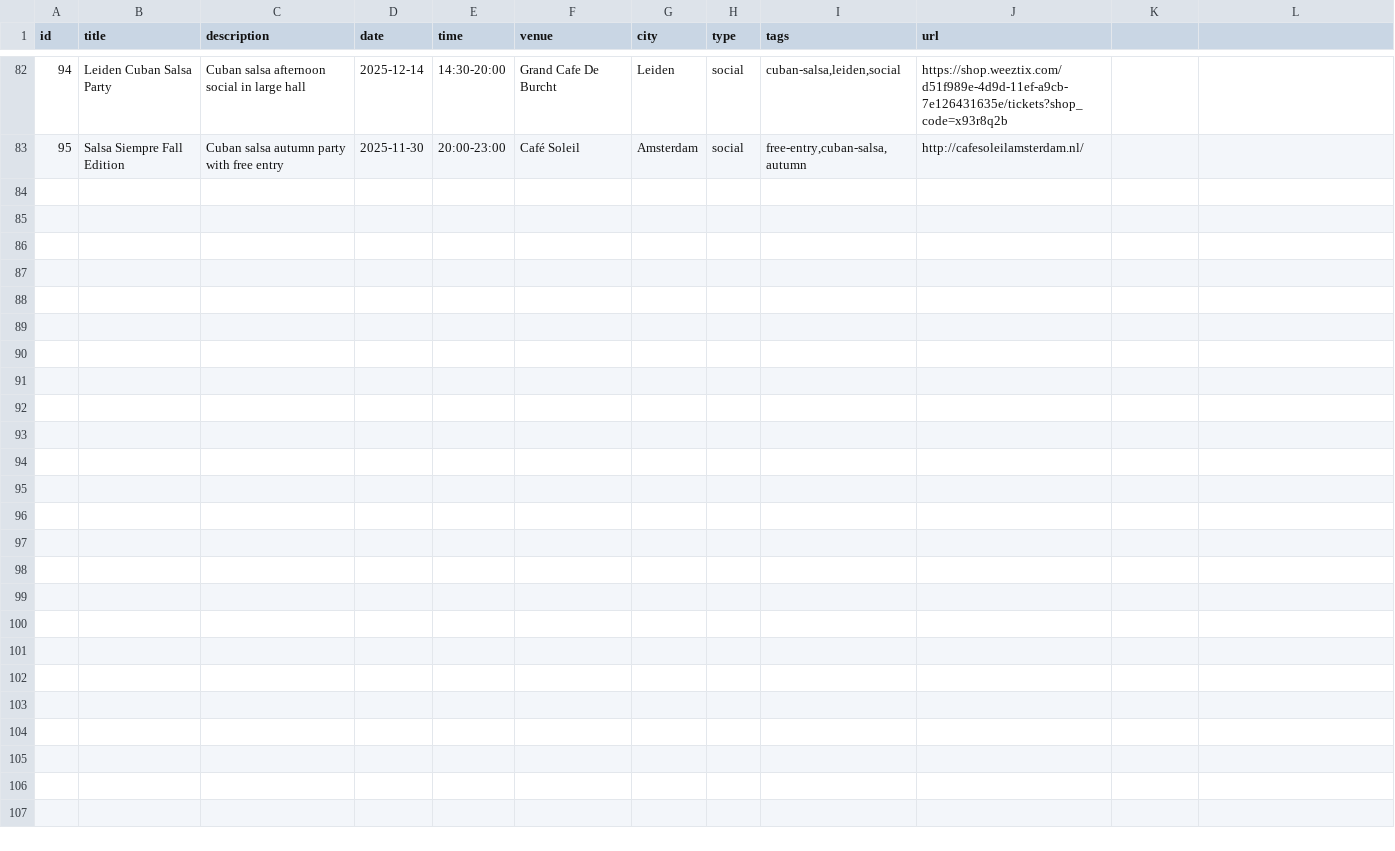
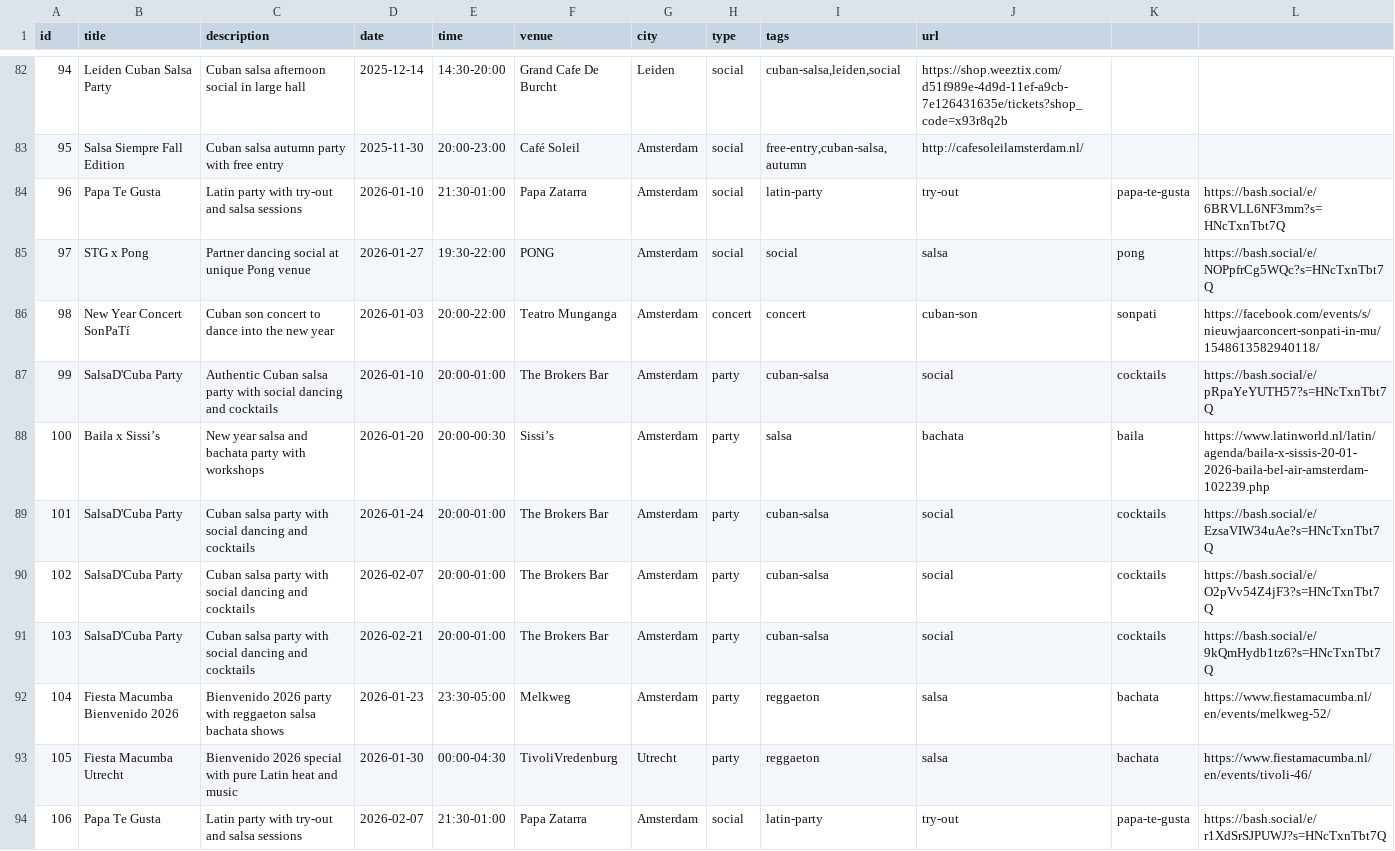
Before and after one commit to bouzDev/salsaevents-amsterdam, a CSV file: public/data/events.csv, drawn as a sheet; only a part is shown, gaps mark what is left out.

Commit message:
added salsa events

```diff
--- a/public/data/events.csv
+++ b/public/data/events.csv
@@ -83 +83,12 @@ id,title,description,date,time,venue,city,type,tags,url
 95,Salsa Siempre Fall Edition,Cuban salsa autumn party with free entry,2025-11-30,20:00-23:00,Café Soleil,Amsterdam,social,"free-entry,cuban-salsa,autumn",http://cafesoleilamsterdam.nl/
+96,Papa Te Gusta,Latin party with try-out and salsa sessions,2026-01-10,21:30-01:00,Papa Zatarra,Amsterdam,social,latin-party,try-out,papa-te-gusta,https://bash.social/e/6BRVLL6NF3mm?s=HNcTxnTbt7Q
+97,STG x Pong,Partner dancing social at unique Pong venue,2026-01-27,19:30-22:00,PONG,Amsterdam,social,social,salsa,pong,https://bash.social/e/NOPpfrCg5WQc?s=HNcTxnTbt7Q
+98,New Year Concert SonPaTí,Cuban son concert to dance into the new year,2026-01-03,20:00-22:00,Teatro Munganga,Amsterdam,concert,concert,cuban-son,sonpati,https://facebook.com/events/s/nieuwjaarconcert-sonpati-in-mu/1548613582940118/
+99,SalsaD'Cuba Party,Authentic Cuban salsa party with social dancing and cocktails,2026-01-10,20:00-01:00,The Brokers Bar,Amsterdam,party,cuban-salsa,social,cocktails,https://bash.social/e/pRpaYeYUTH57?s=HNcTxnTbt7Q
+100,Baila x Sissi’s,New year salsa and bachata party with workshops,2026-01-20,20:00-00:30,Sissi’s,Amsterdam,party,salsa,bachata,baila,https://www.latinworld.nl/latin/agenda/baila-x-sissis-20-01-2026-baila-bel-air-amsterdam-102239.php
+101,SalsaD'Cuba Party,Cuban salsa party with social dancing and cocktails,2026-01-24,20:00-01:00,The Brokers Bar,Amsterdam,party,cuban-salsa,social,cocktails,https://bash.social/e/EzsaVIW34uAe?s=HNcTxnTbt7Q
+102,SalsaD'Cuba Party,Cuban salsa party with social dancing and cocktails,2026-02-07,20:00-01:00,The Brokers Bar,Amsterdam,party,cuban-salsa,social,cocktails,https://bash.social/e/O2pVv54Z4jF3?s=HNcTxnTbt7Q
+103,SalsaD'Cuba Party,Cuban salsa party with social dancing and cocktails,2026-02-21,20:00-01:00,The Brokers Bar,Amsterdam,party,cuban-salsa,social,cocktails,https://bash.social/e/9kQmHydb1tz6?s=HNcTxnTbt7Q
+104,Fiesta Macumba Bienvenido 2026,Bienvenido 2026 party with reggaeton salsa bachata shows,2026-01-23,23:30-05:00,Melkweg,Amsterdam,party,reggaeton,salsa,bachata,https://www.fiestamacumba.nl/en/events/melkweg-52/
+105,Fiesta Macumba Utrecht,Bienvenido 2026 special with pure Latin heat and music,2026-01-30,00:00-04:30,TivoliVredenburg,Utrecht,party,reggaeton,salsa,bachata,https://www.fiestamacumba.nl/en/events/tivoli-46/
+106,Papa Te Gusta,Latin party with try-out and salsa sessions,2026-02-07,21:30-01:00,Papa Zatarra,Amsterdam,social,latin-party,try-out,papa-te-gusta,https://bash.social/e/r1XdSrSJPUWJ?s=HNcTxnTbt7Q
```
Also changed, not shown: public/data/weekly-events.csv.
